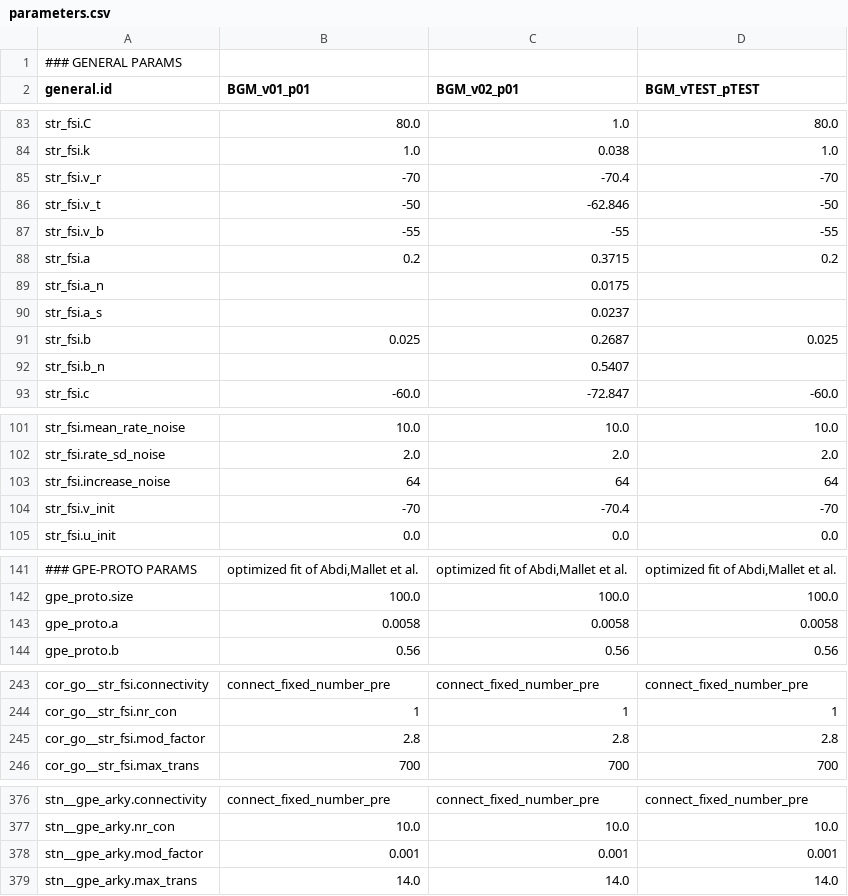
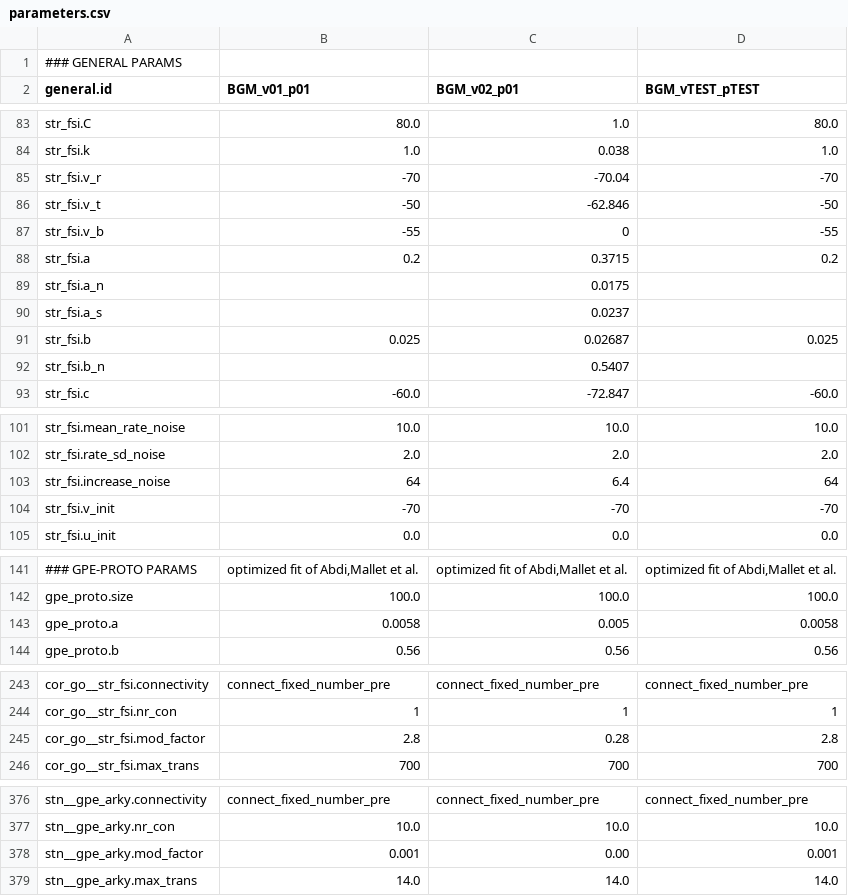
Before and after one commit to Olimaol/CompNeuroPy, a CSV file: CompNeuroPy/models/BGM_22/parameters.csv, drawn as a sheet; only a part is shown, gaps mark what is left out; the diff covers the shown part only; the diff names each change by its address in the sheet, - before the commit and + after, or states it on an @@ line.

Commit message:
combined BGM parameters

```diff
--- a/CompNeuroPy/models/BGM_22/parameters.csv
+++ b/CompNeuroPy/models/BGM_22/parameters.csv
-C85 (BGM_v02_p01): -70.4
+C85 (BGM_v02_p01): -70.04
-C87 (BGM_v02_p01): -55
+C87 (BGM_v02_p01): 0
-C91 (BGM_v02_p01): 0.2687
+C91 (BGM_v02_p01): 0.02687
-C103 (BGM_v02_p01): 64
+C103 (BGM_v02_p01): 6.4
-C104 (BGM_v02_p01): -70.4
+C104 (BGM_v02_p01): -70
-C143 (BGM_v02_p01): 0.0058
+C143 (BGM_v02_p01): 0.005
-C245 (BGM_v02_p01): 2.8
+C245 (BGM_v02_p01): 0.28
-C378 (BGM_v02_p01): 0.001
+C378 (BGM_v02_p01): 0.00
```
Also changed, not shown: 4 edited cells elsewhere in this file.
